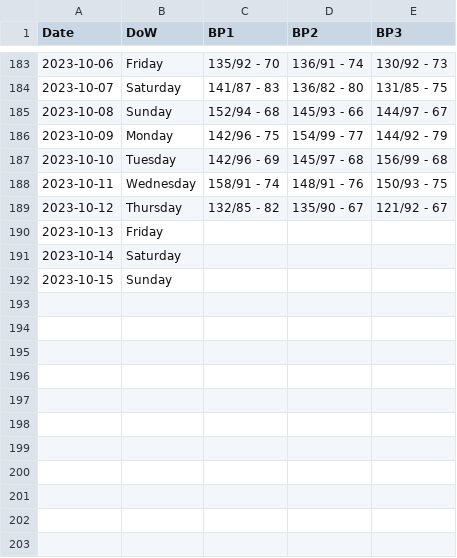
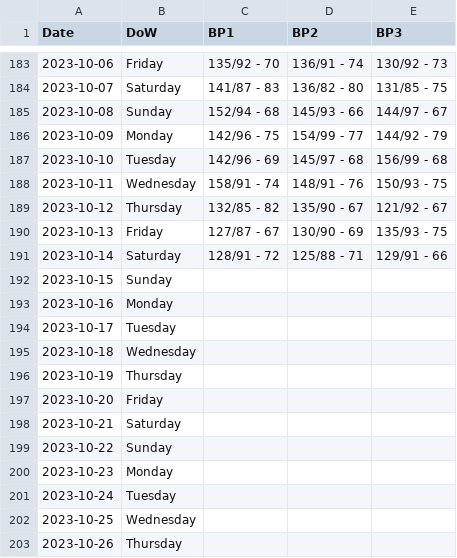
Before and after one commit to dolinger-nscc/BP, a CSV file: BP_Log.csv, drawn as a sheet; only a part is shown, gaps mark what is left out.

Commit message:
Update BP_Log.csv

```diff
--- a/BP_Log.csv
+++ b/BP_Log.csv
@@ -189,4 +189,15 @@ Date,DoW,BP1,BP2,BP3
 2023-10-12,Thursday,132/85 - 82,135/90 - 67,121/92 - 67
-2023-10-13,Friday,,,
-2023-10-14,Saturday,,,
+2023-10-13,Friday,127/87 - 67,130/90 - 69,135/93 - 75
+2023-10-14,Saturday,128/91 - 72,125/88 - 71,129/91 - 66
 2023-10-15,Sunday,,,
+2023-10-16,Monday,,,
+2023-10-17,Tuesday,,,
+2023-10-18,Wednesday,,,
+2023-10-19,Thursday,,,
+2023-10-20,Friday,,,
+2023-10-21,Saturday,,,
+2023-10-22,Sunday,,,
+2023-10-23,Monday,,,
+2023-10-24,Tuesday,,,
+2023-10-25,Wednesday,,,
+2023-10-26,Thursday,,,
```
